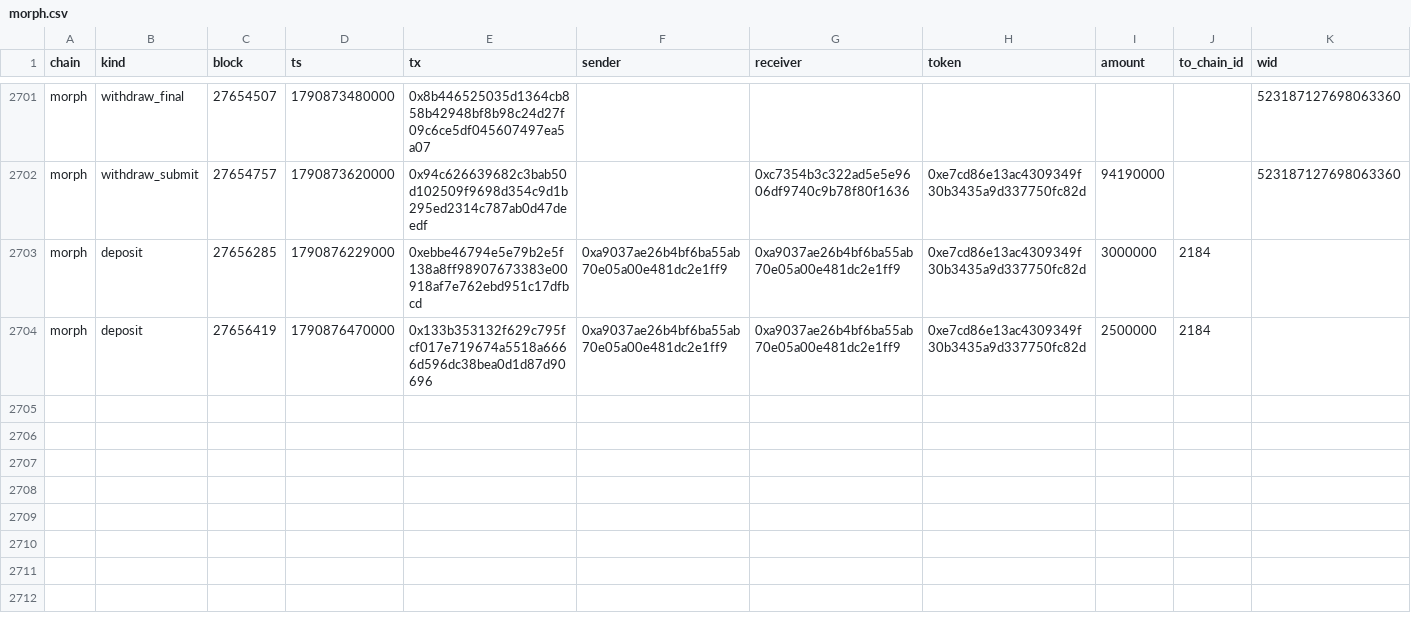
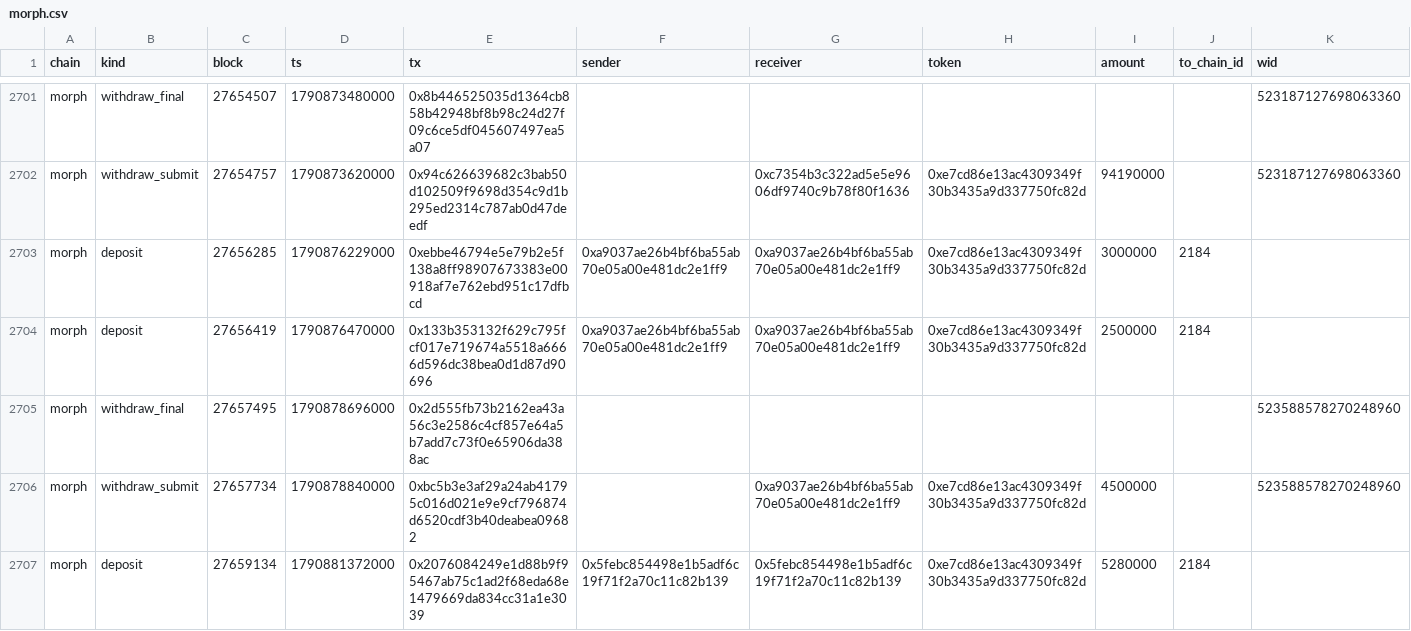
Before and after one commit to eferbarn/PopDex_Minor_Insights, a CSV file: bridge/morph.csv, drawn as a sheet; only a part is shown, gaps mark what is left out.

Commit message:
snapshot[bridge] 2026-10-01 1790881678315

```diff
--- a/bridge/morph.csv
+++ b/bridge/morph.csv
@@ -2704 +2704,4 @@ morph,deposit,27656285,1790876229000,0xebbe46794e5e79b2e5f138a8ff98907673383e009
 morph,deposit,27656419,1790876470000,0x133b353132f629c795fcf017e719674a5518a6666d596dc38bea0d1d87d90696,0xa9037ae26b4bf6ba55ab70e05a00e481dc2e1ff9,0xa9037ae26b4bf6ba55ab70e05a00e481dc2e1ff9,0xe7cd86e13ac4309349f30b3435a9d337750fc82d,2500000,2184,
+morph,withdraw_final,27657495,1790878696000,0x2d555fb73b2162ea43a56c3e2586c4cf857e64a5b7add7c73f0e65906da388ac,,,,,,523588578270248960
+morph,withdraw_submit,27657734,1790878840000,0xbc5b3e3af29a24ab41795c016d021e9e9cf796874d6520cdf3b40deabea09682,,0xa9037ae26b4bf6ba55ab70e05a00e481dc2e1ff9,0xe7cd86e13ac4309349f30b3435a9d337750fc82d,4500000,,523588578270248960
+morph,deposit,27659134,1790881372000,0x2076084249e1d88b9f95467ab75c1ad2f68eda68e1479669da834cc31a1e3039,0x5febc854498e1b5adf6c19f71f2a70c11c82b139,0x5febc854498e1b5adf6c19f71f2a70c11c82b139,0xe7cd86e13ac4309349f30b3435a9d337750fc82d,5280000,2184,
```
Also changed, not shown: 3 other files.
